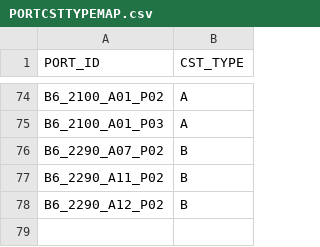
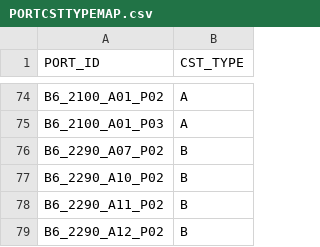
Before and after one commit to AK0-Leopard/OverheadHoistBuffer_ASE_K24, a CSV file: OverheadHoistBuffer_ASE_K24/BCWinForm/Config/ASE_K24/CSV/PORTCSTTYPEMAP.csv, drawn as a sheet; only a part is shown, gaps mark what is left out.

```diff
--- a/OverheadHoistBuffer_ASE_K24/BCWinForm/Config/ASE_K24/CSV/PORTCSTTYPEMAP.csv
+++ b/OverheadHoistBuffer_ASE_K24/BCWinForm/Config/ASE_K24/CSV/PORTCSTTYPEMAP.csv
@@ -76,2 +76,3 @@ B6_2100_A01_P03,A
 B6_2290_A07_P02,B
+B6_2290_A10_P02,B
 B6_2290_A11_P02,B
```
Also changed, not shown: 5 other files.
